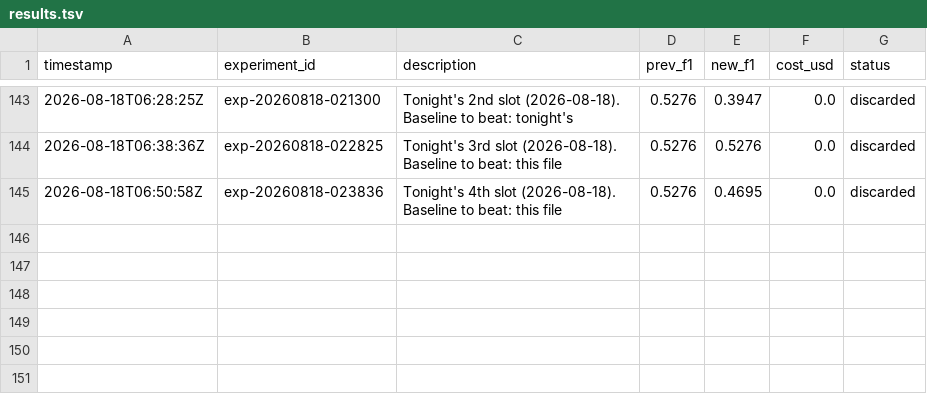
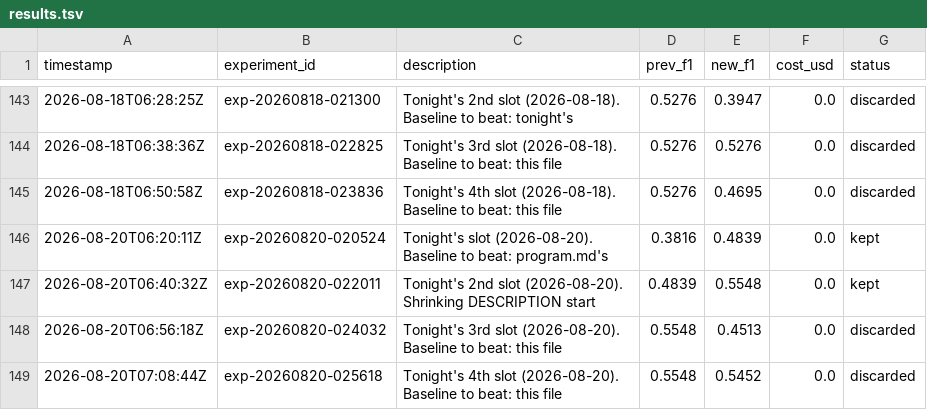
Before and after one commit to amruth9459/nanoclaw, a TSV file: groups/main/lexios-autoresearch/results.tsv, drawn as a sheet; only a part is shown, gaps mark what is left out; the diff names each change by its address in the sheet, - before the commit and + after, or states it on an @@ line.

```diff
--- a/groups/main/lexios-autoresearch/results.tsv
+++ b/groups/main/lexios-autoresearch/results.tsv
+row 146: 2026-08-20T06:20:11Z | exp-20260820-020524 | Tonight's slot (2026-08-20). Baseline to beat: program.md's | 0.3816 | 0.4839 | 0.0 | kept
+row 147: 2026-08-20T06:40:32Z | exp-20260820-022011 | Tonight's 2nd slot (2026-08-20). Shrinking DESCRIPTION start | 0.4839 | 0.5548 | 0.0 | kept
+row 148: 2026-08-20T06:56:18Z | exp-20260820-024032 | Tonight's 3rd slot (2026-08-20). Baseline to beat: this file | 0.5548 | 0.4513 | 0.0 | discarded
+row 149: 2026-08-20T07:08:44Z | exp-20260820-025618 | Tonight's 4th slot (2026-08-20). Baseline to beat: this file | 0.5548 | 0.5452 | 0.0 | discarded
```
Also changed, not shown: 1 other file.
